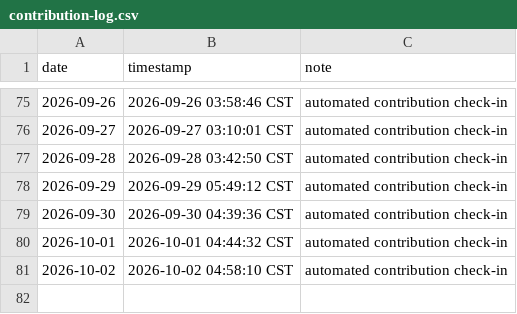
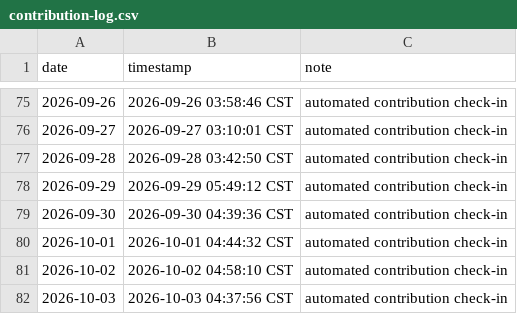
Before and after one commit to ukinch605/github-auto-contribution, a CSV file: activity/contribution-log.csv, drawn as a sheet; only a part is shown, gaps mark what is left out.

Commit message:
chore: auto contribution check-in 2026-10-03

```diff
--- a/activity/contribution-log.csv
+++ b/activity/contribution-log.csv
@@ -81 +81,2 @@ date,timestamp,note
 2026-10-02,2026-10-02 04:58:10 CST,automated contribution check-in
+2026-10-03,2026-10-03 04:37:56 CST,automated contribution check-in
```
